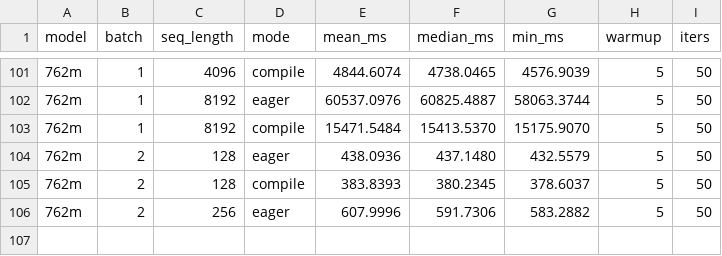
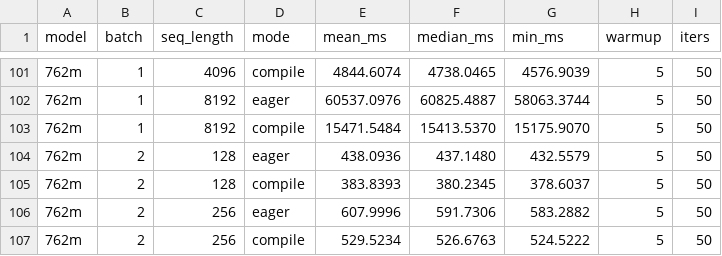
Before and after one commit to LLM-Compiler/pytorch, a CSV file: gpt2_stock_benchmark_results.csv, drawn as a sheet; only a part is shown, gaps mark what is left out; the diff names each change by its address in the sheet, - before the commit and + after, or states it on an @@ line.

Commit message:
Stock GPT2 compile: 762m B=2 S=256 mean=529.523ms

```diff
--- a/gpt2_stock_benchmark_results.csv
+++ b/gpt2_stock_benchmark_results.csv
+row 107: 762m | 2 | 256 | compile | 529.5234 | 526.6763 | 524.5222 | 5 | 50
```
